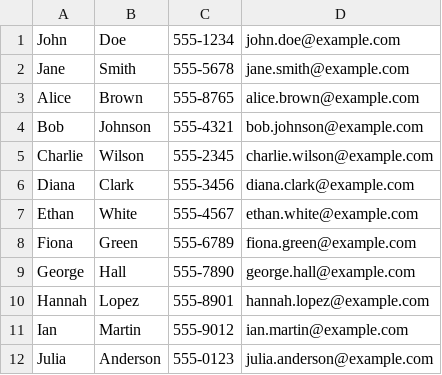
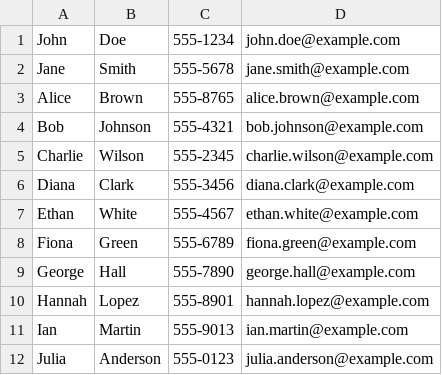
Before and after one commit to NicoParodi/Parodi, a CSV file: dictionaries.csv, drawn as a sheet.

```diff
--- a/dictionaries.csv
+++ b/dictionaries.csv
@@ -10,3 +10,3 @@ George,Hall,555-7890,george.hall@example.com
 Hannah,Lopez,555-8901,hannah.lopez@example.com
-Ian,Martin,555-9012,ian.martin@example.com
+Ian,Martin,555-9013,ian.martin@example.com
 Julia,Anderson,555-0123,julia.anderson@example.com
```
Also changed, not shown: 1 other file.
